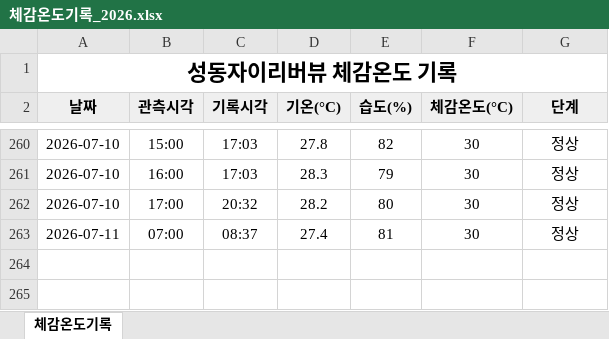
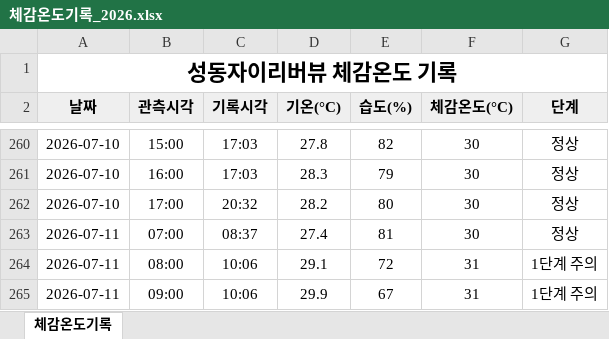
Before and after one commit to dhdh09080/seongdongxi, an Excel workbook: data/체감온도기록_2026.xlsx, sheet 체감온도기록, drawn as a sheet; only a part is shown, gaps mark what is left out; values as stored, in another font and other column widths than the file's, no borders; the diff names each change by its address in the sheet, - before the commit and + after, or states it on an @@ line.

```diff
--- a/data/체감온도기록_2026.xlsx (sheet 체감온도기록)
+++ b/data/체감온도기록_2026.xlsx (sheet 체감온도기록)
+row 264: 2026-07-11 | 08:00 | 10:06 | 29.1 | 72 | 31 | 1단계 주의
+row 265: 2026-07-11 | 09:00 | 10:06 | 29.9 | 67 | 31 | 1단계 주의
```
